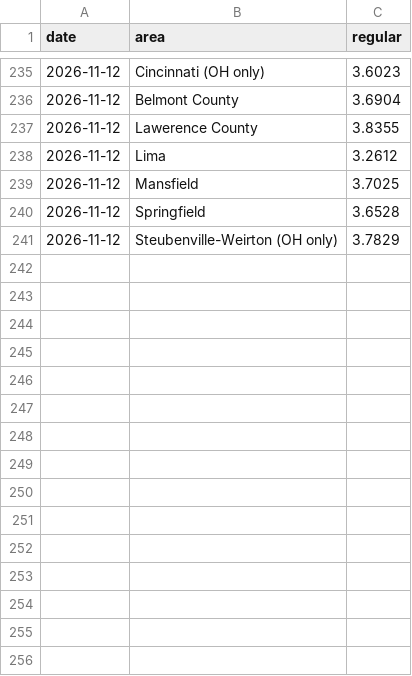
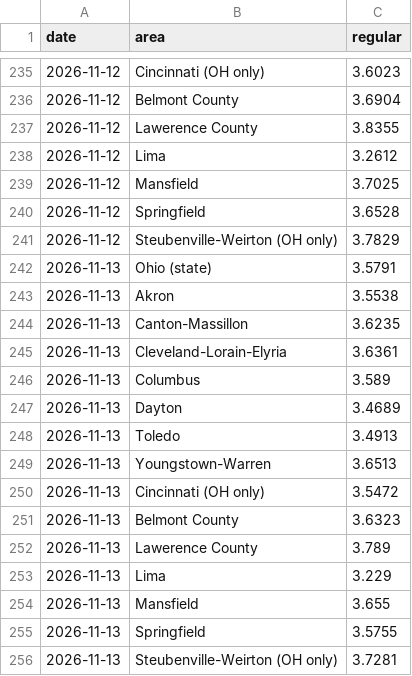
Before and after one commit to bobzombers-hash/ohio-gas-forecast, a CSV file: data/aaa_metro_history.csv, drawn as a sheet; only a part is shown, gaps mark what is left out.

```diff
--- a/data/aaa_metro_history.csv
+++ b/data/aaa_metro_history.csv
@@ -241 +241,16 @@ date,area,regular
 2026-11-12,Steubenville-Weirton (OH only),3.7829
+2026-11-13,Ohio (state),3.5791
+2026-11-13,Akron,3.5538
+2026-11-13,Canton-Massillon,3.6235
+2026-11-13,Cleveland-Lorain-Elyria,3.6361
+2026-11-13,Columbus,3.589
+2026-11-13,Dayton,3.4689
+2026-11-13,Toledo,3.4913
+2026-11-13,Youngstown-Warren,3.6513
+2026-11-13,Cincinnati (OH only),3.5472
+2026-11-13,Belmont County,3.6323
+2026-11-13,Lawerence County,3.789
+2026-11-13,Lima,3.229
+2026-11-13,Mansfield,3.655
+2026-11-13,Springfield,3.5755
+2026-11-13,Steubenville-Weirton (OH only),3.7281
```
Also changed, not shown: 1 other file.
